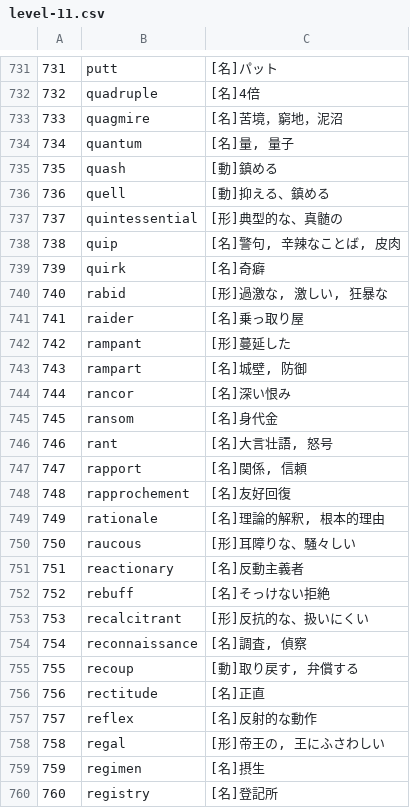
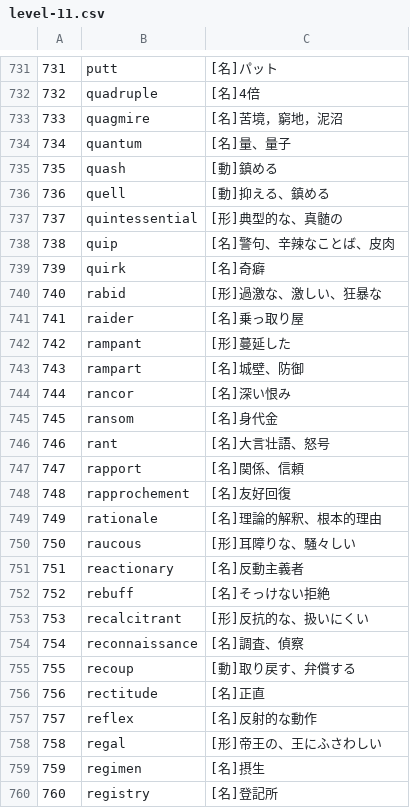
Before and after one commit to kim0051/word-levels-db, a CSV file: level-csv/level-11.csv, drawn as a sheet; only a part is shown, gaps mark what is left out; the diff covers the shown part only.

```diff
--- a/level-csv/level-11.csv
+++ b/level-csv/level-11.csv
@@ -733,3 +733,3 @@
 733,quagmire,"[名]苦境，窮地，泥沼"
-734,quantum,"[名]量, 量子"
+734,quantum,"[名]量、量子"
 735,quash,"[動]鎮める"
@@ -737,14 +737,14 @@
 737,quintessential,"[形]典型的な、真髄の"
-738,quip,"[名]警句, 辛辣なことば, 皮肉"
+738,quip,"[名]警句、辛辣なことば、皮肉"
 739,quirk,"[名]奇癖"
-740,rabid,"[形]過激な, 激しい, 狂暴な"
+740,rabid,"[形]過激な、激しい、狂暴な"
 741,raider,"[名]乗っ取り屋"
 742,rampant,"[形]蔓延した"
-743,rampart,"[名]城壁, 防御"
+743,rampart,"[名]城壁、防御"
 744,rancor,"[名]深い恨み"
 745,ransom,"[名]身代金"
-746,rant,"[名]大言壮語, 怒号"
-747,rapport,"[名]関係, 信頼"
+746,rant,"[名]大言壮語、怒号"
+747,rapport,"[名]関係、信頼"
 748,rapprochement,"[名]友好回復"
-749,rationale,"[名]理論的解釈, 根本的理由"
+749,rationale,"[名]理論的解釈、根本的理由"
 750,raucous,"[形]耳障りな、騒々しい"
@@ -753,7 +753,7 @@
 753,recalcitrant,"[形]反抗的な、扱いにくい"
-754,reconnaissance,"[名]調査, 偵察"
-755,recoup,"[動]取り戻す, 弁償する"
+754,reconnaissance,"[名]調査、偵察"
+755,recoup,"[動]取り戻す、弁償する"
 756,rectitude,"[名]正直"
 757,reflex,"[名]反射的な動作"
-758,regal,"[形]帝王の, 王にふさわしい"
+758,regal,"[形]帝王の、王にふさわしい"
 759,regimen,"[名]摂生"
```
Also changed, not shown: 139 edited cells elsewhere in this file, level-csv/level-05.csv, level-csv/level-07.csv, 9 other files.
